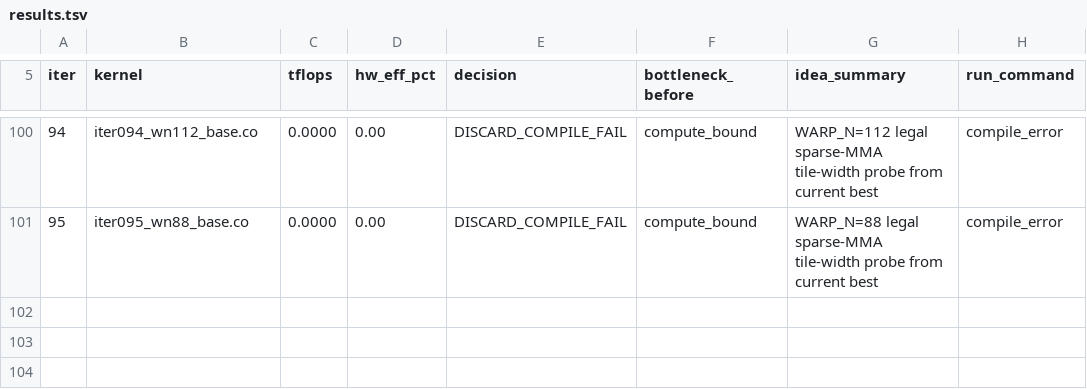
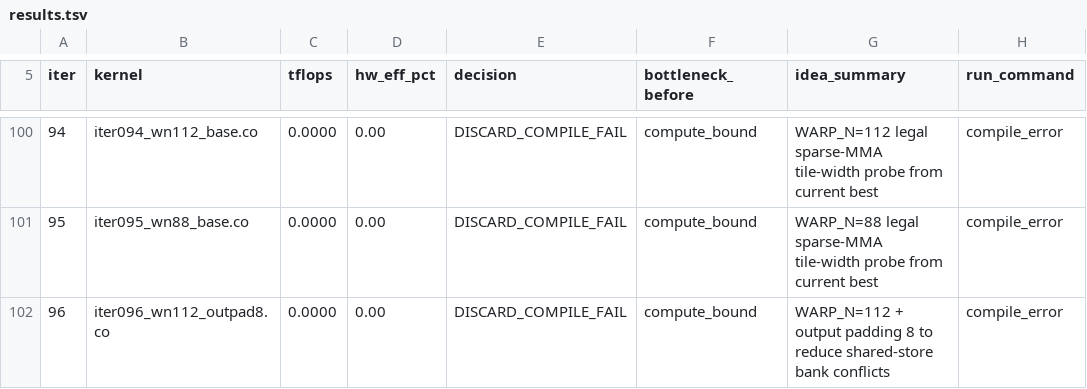
Before and after one commit to codes1gn/CroqTuner, a TSV file: tuning/logs/f16_768x768x768_fs/results.tsv, drawn as a sheet; only a part is shown, gaps mark what is left out; the diff names each change by its address in the sheet, - before the commit and + after, or states it on an @@ line.

Commit message:
f16_768x768x768_fs iter096: WARP_N=112 + output padding 8 to reduce shared-store bank conflicts — TFLOPS: 47.0379 -> 0.0000 (DISCARD_COMPILE_FAIL)

```diff
--- a/tuning/logs/f16_768x768x768_fs/results.tsv
+++ b/tuning/logs/f16_768x768x768_fs/results.tsv
+row 102: 96 | iter096_wn112_outpad8.co | 0.0000 | 0.00 | DISCARD_COMPILE_FAIL | compute_bound | WARP_N=112 + output padding 8 to reduce shared-store bank conflicts | compile_error
```
Also changed, not shown: 8 other files.
